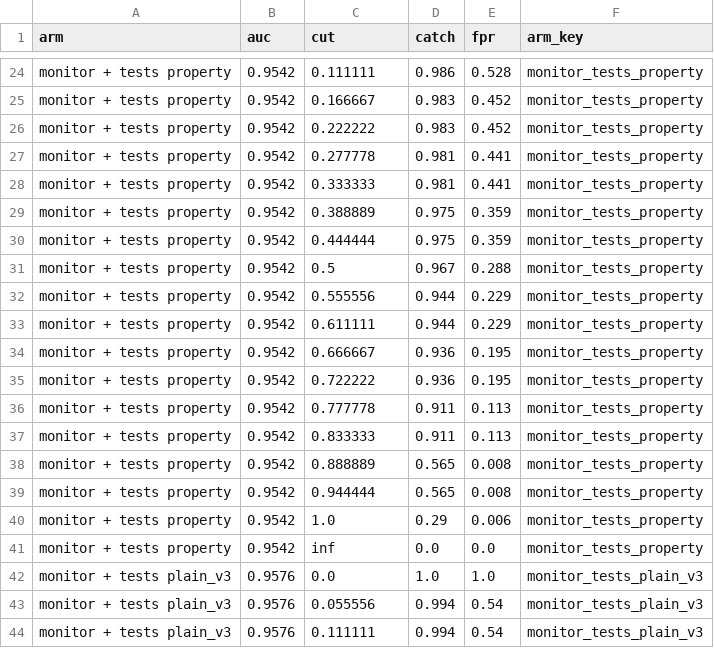
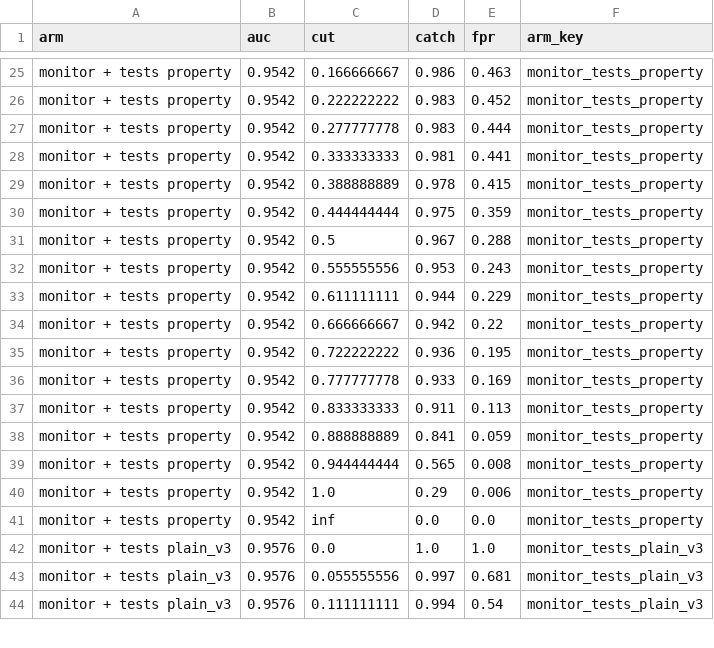
Before and after one commit to rkj26/unit_testing_mvp, a CSV file: notebooks/figures/u400/data/roc.csv, drawn as a sheet; only a part is shown, gaps mark what is left out; removed rows and columns are numbered as before the commit, all else as after; the diff covers the shown part only; the diff names each change by its address in the sheet, - before the commit and + after, or states it on an @@ line.

Commit message:
Figures: one label per point; ROC sweep no longer skips monitor score levels
- Labels in the ROC and Pareto figures now name exactly one cut each. A point whose label
  would collide goes unlabelled and lies between its labelled neighbours; the hollow
  budget point is always labelled. Two cuts on one point read "score >= 0.94 or 1.00".
- The section 6 sweep rounded monitor cuts to 6 decimals while scores are rounded to 9,
  so 16/18 became 0.888889, above the score it stands for, and every such cut skipped its
  own level. The monitor curves lost half their corners (the "score >= 0.89" point at
  about 4% false alarms was missing). AUC, catch at a fixed false-alarm rate, the games
  and the bootstrap use the scores directly and are unchanged.
- All five notebooks re-executed.

```diff
--- a/notebooks/figures/u400/data/roc.csv
+++ b/notebooks/figures/u400/data/roc.csv
-C25 (cut): 0.111111
+C25 (cut): 0.166666667
-E25 (fpr): 0.528
+E25 (fpr): 0.463
-C26 (cut): 0.166667
+C26 (cut): 0.222222222
-C27 (cut): 0.222222
+C27 (cut): 0.277777778
-E27 (fpr): 0.452
+E27 (fpr): 0.444
-C28 (cut): 0.277778
+C28 (cut): 0.333333333
-C29 (cut): 0.333333
+C29 (cut): 0.388888889
-D29 (catch): 0.981
+D29 (catch): 0.978
-E29 (fpr): 0.441
+E29 (fpr): 0.415
-C30 (cut): 0.388889
+C30 (cut): 0.444444444
-row 30: monitor + tests property | 0.9542 | 0.444444 | 0.975 | 0.359 | monitor_tests_property
-C32 (cut): 0.555556
+C32 (cut): 0.555555556
-D32 (catch): 0.944
+D32 (catch): 0.953
-E32 (fpr): 0.229
+E32 (fpr): 0.243
-C33 (cut): 0.611111
+C33 (cut): 0.611111111
-C34 (cut): 0.666667
+C34 (cut): 0.666666667
-D34 (catch): 0.936
+D34 (catch): 0.942
-E34 (fpr): 0.195
+E34 (fpr): 0.22
-C35 (cut): 0.722222
+C35 (cut): 0.722222222
-C36 (cut): 0.777778
+C36 (cut): 0.777777778
-D36 (catch): 0.911
+D36 (catch): 0.933
-E36 (fpr): 0.113
+E36 (fpr): 0.169
-C37 (cut): 0.833333
+C37 (cut): 0.833333333
-C38 (cut): 0.888889
+C38 (cut): 0.888888889
-D38 (catch): 0.565
+D38 (catch): 0.841
-E38 (fpr): 0.008
+E38 (fpr): 0.059
-C39 (cut): 0.944444
+C39 (cut): 0.944444444
-C43 (cut): 0.055556
+C43 (cut): 0.055555556
-D43 (catch): 0.994
+D43 (catch): 0.997
-E43 (fpr): 0.54
+E43 (fpr): 0.681
-C44 (cut): 0.111111
+C44 (cut): 0.111111111
```
Also changed, not shown: 1 added row and 87 edited cells elsewhere in this file, notebooks/figures/all/data/roc.csv, notebooks/figures/hard/data/roc.csv, 18 other files.
